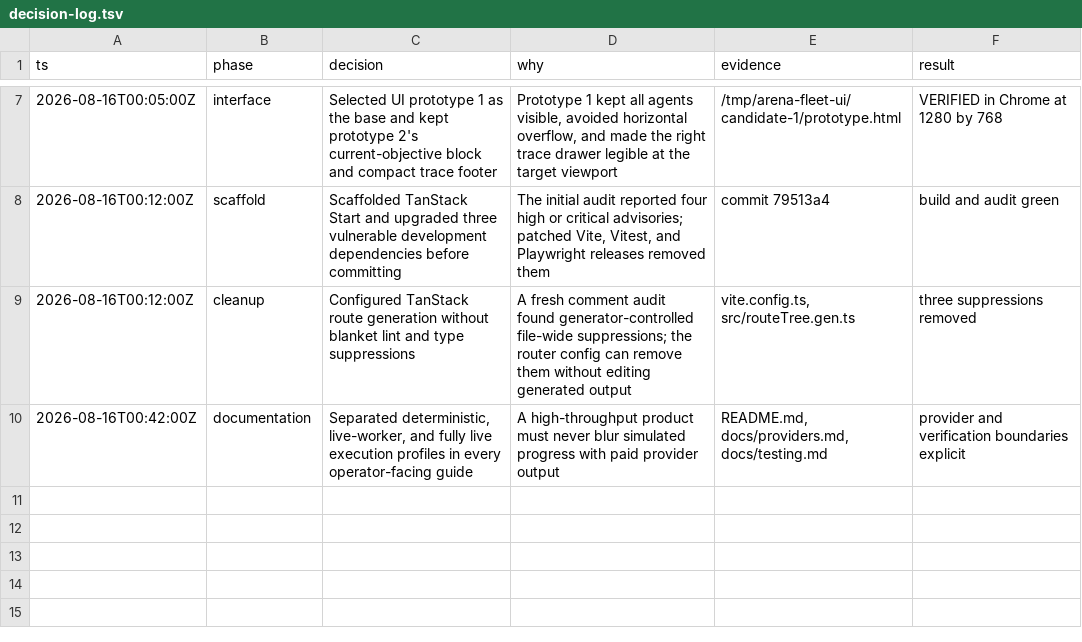
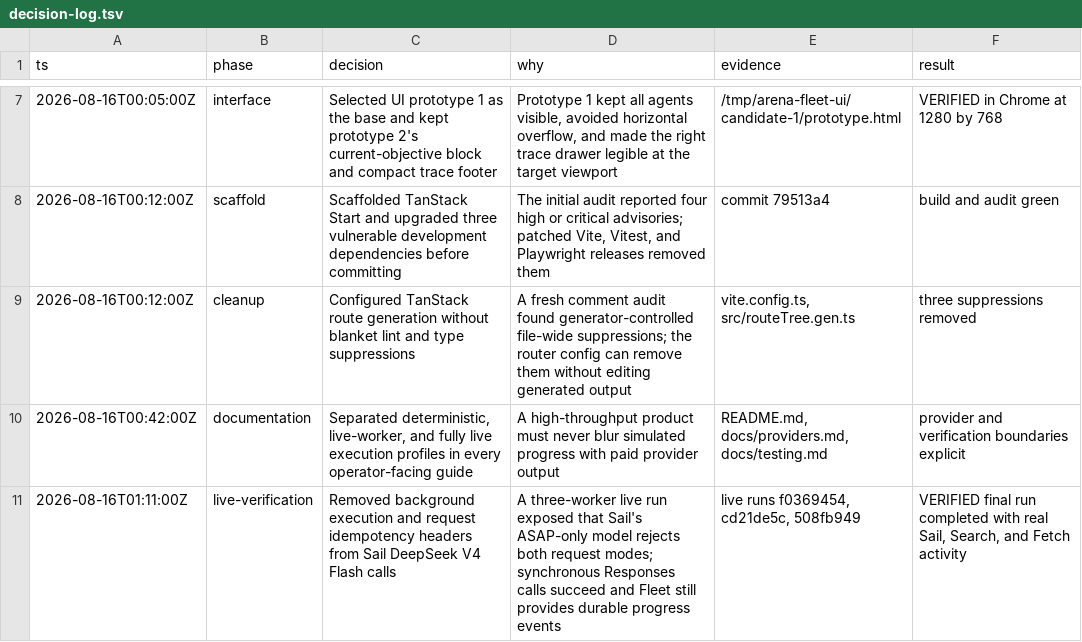
Before and after one commit to Kylejeong2/fleet, a TSV file: docs/decision-log.tsv, drawn as a sheet; only a part is shown, gaps mark what is left out; the diff names each change by its address in the sheet, - before the commit and + after, or states it on an @@ line.

Commit message:
fix(service): support Sail ASAP-only workers

```diff
--- a/docs/decision-log.tsv
+++ b/docs/decision-log.tsv
+row 11: 2026-08-16T01:11:00Z | live-verification | Removed background execution and request idempotency headers from Sail DeepSeek V4 Flash calls | A three-worker live run exposed that Sail's ASAP-only model rejects both request modes; synchronous Responses calls succeed and Fleet still provides durable progress events | live runs f0369454, cd21de5c, 508fb949 | VERIFIED final run completed with real Sail, Search, and Fetch activity
```
Also changed, not shown: 2 other files.
